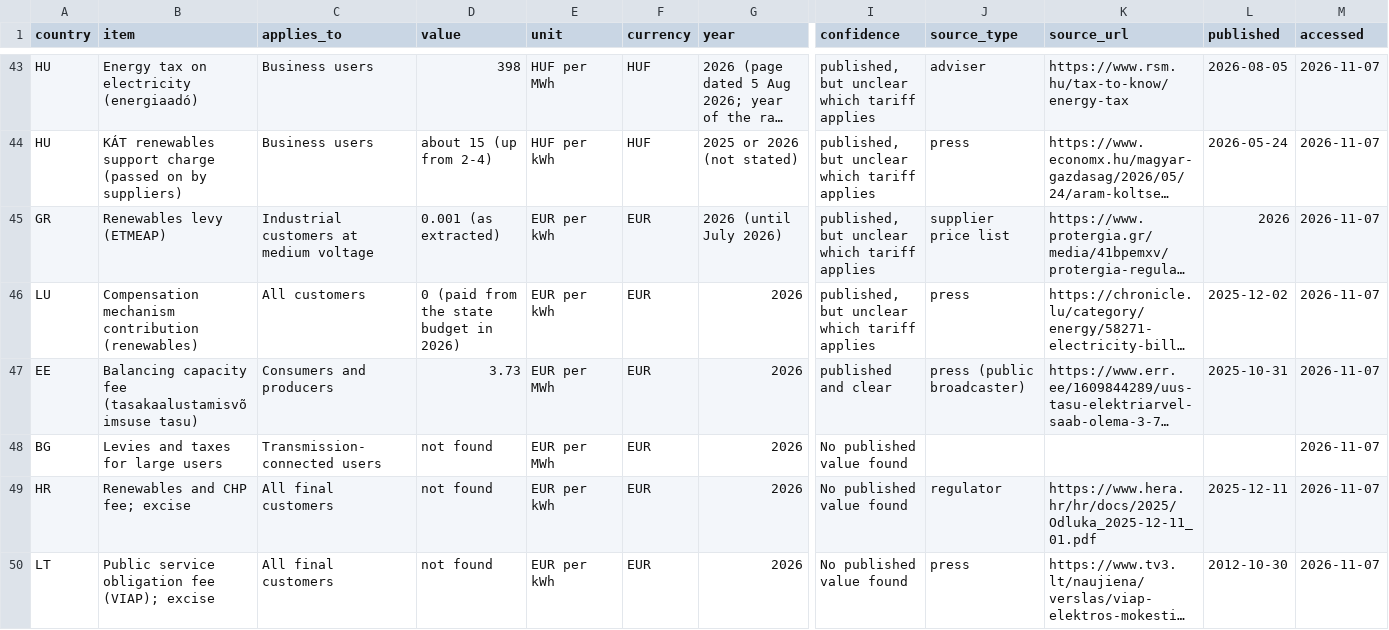
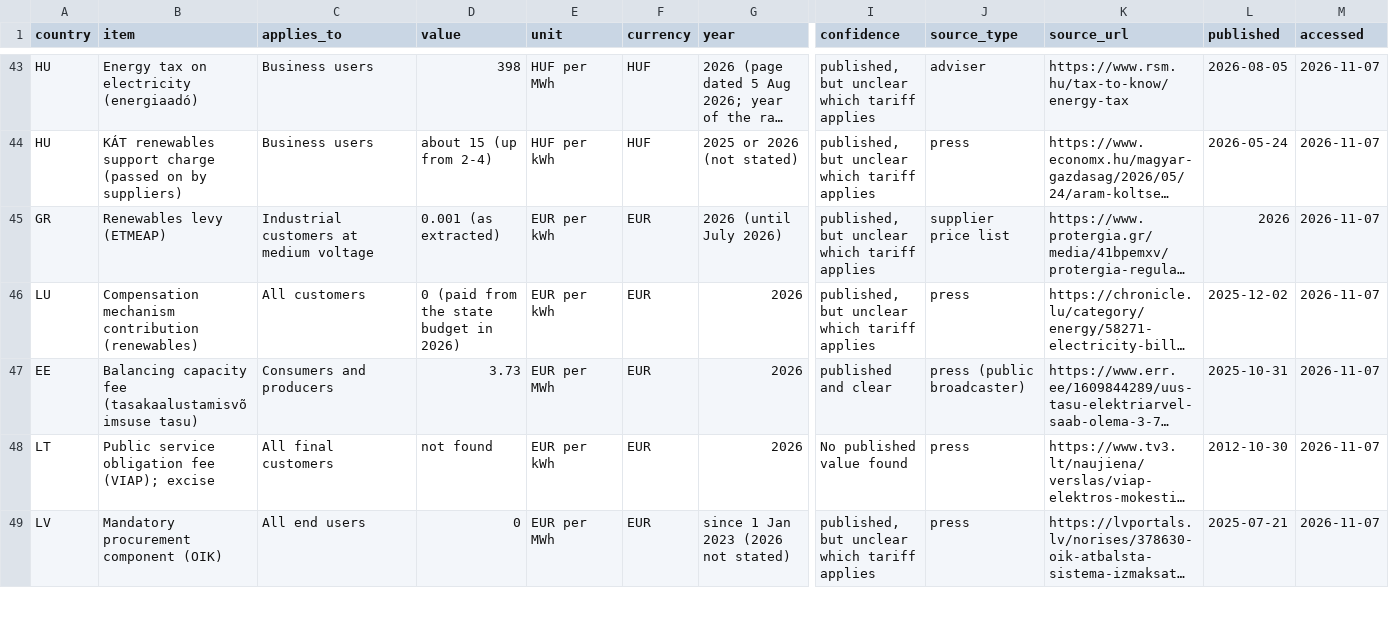
Before and after one commit to Slappy-69/DC-Learning, a CSV file: energy-strategy-tool/docs/research/levies-and-taxes-2026-11.csv, drawn as a sheet; only a part is shown, gaps mark what is left out; the shorter side is filled out with more unchanged rows; long unchanged cells end in …; removed rows and columns are numbered as before the commit, all else as after; rows hold the shown columns only; the diff covers the shown part only; the diff names each change by its address in the sheet, - before the commit and + after, or states it on an @@ line.

```diff
--- a/energy-strategy-tool/docs/research/levies-and-taxes-2026-11.csv
+++ b/energy-strategy-tool/docs/research/levies-and-taxes-2026-11.csv
-row 48: BG | Levies and taxes for large users | Transmission-connected users | not found | EUR per MWh | EUR | 2026 | No published value found |  |  |  | 2026-11-07
-row 49: HR | Renewables and CHP fee; excise | All final customers | not found | EUR per kWh | EUR | 2026 | No published value found | regulator | https://www.hera.hr/hr/docs/2025/Odluka_2025-12-11_01.pdf | 2025-12-11 | 2026-11-07
```
Also changed, not shown: 3 added rows and 1 removed row elsewhere in this file, 2 other files.
